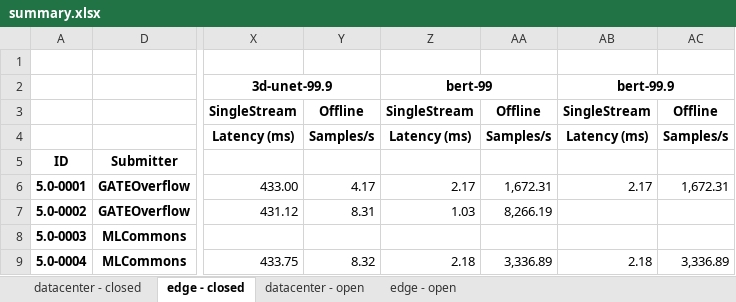
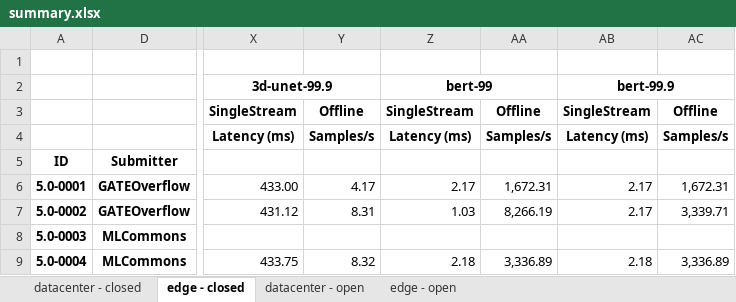
Before and after one commit to seemamp002/mlperf_inference_submissions_v5.0, an Excel workbook: summary.xlsx, sheet edge - closed, drawn as a sheet; only a part is shown, gaps mark what is left out; values as stored, in another font and other column widths than the file's, no borders; conditional formats not drawn; the diff names each change by its address in the sheet, - before the commit and + after, or states it on an @@ line.

Commit message:
Updated results summary

```diff
--- a/summary.xlsx (sheet edge - closed)
+++ b/summary.xlsx (sheet edge - closed)
-AB7: (empty)
+AB7: 2.17
-AC7: (empty)
+AC7: 3,339.71
```
Also changed, not shown: 4 other files.
